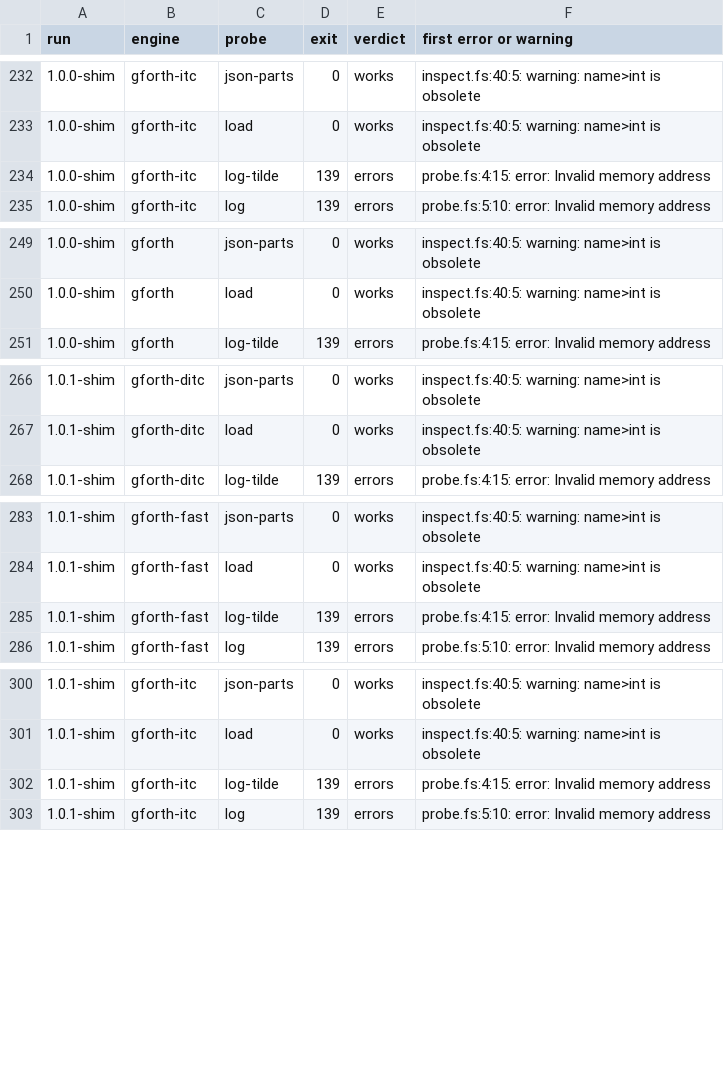
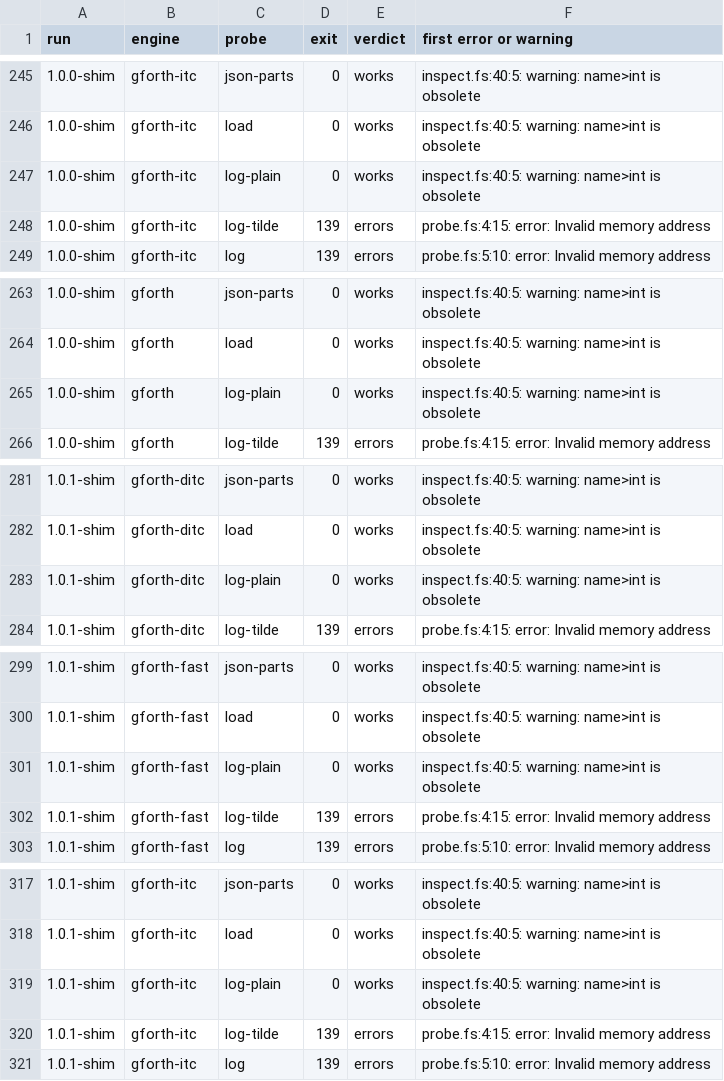
Before and after one commit to jwalsh/gforth-inspect, a TSV file: experiments/010-gforth-1.0/results/probes.tsv, drawn as a sheet; only a part is shown, gaps mark what is left out; the diff covers the shown part only.

```diff
--- a/experiments/010-gforth-1.0/results/probes.tsv
+++ b/experiments/010-gforth-1.0/results/probes.tsv
@@ -233,2 +246,3 @@ run	engine	probe	exit	verdict	first error or warning
 1.0.0-shim	gforth-itc	load	0	works	inspect.fs:40:5: warning: name>int is obsolete
+1.0.0-shim	gforth-itc	log-plain	0	works	inspect.fs:40:5: warning: name>int is obsolete
 1.0.0-shim	gforth-itc	log-tilde	139	errors	probe.fs:4:15: error: Invalid memory address
@@ -250,2 +264,3 @@ run	engine	probe	exit	verdict	first error or warning
 1.0.0-shim	gforth	load	0	works	inspect.fs:40:5: warning: name>int is obsolete
+1.0.0-shim	gforth	log-plain	0	works	inspect.fs:40:5: warning: name>int is obsolete
 1.0.0-shim	gforth	log-tilde	139	errors	probe.fs:4:15: error: Invalid memory address
@@ -267,2 +282,3 @@ run	engine	probe	exit	verdict	first error or warning
 1.0.1-shim	gforth-ditc	load	0	works	inspect.fs:40:5: warning: name>int is obsolete
+1.0.1-shim	gforth-ditc	log-plain	0	works	inspect.fs:40:5: warning: name>int is obsolete
 1.0.1-shim	gforth-ditc	log-tilde	139	errors	probe.fs:4:15: error: Invalid memory address
@@ -284,2 +300,3 @@ run	engine	probe	exit	verdict	first error or warning
 1.0.1-shim	gforth-fast	load	0	works	inspect.fs:40:5: warning: name>int is obsolete
+1.0.1-shim	gforth-fast	log-plain	0	works	inspect.fs:40:5: warning: name>int is obsolete
 1.0.1-shim	gforth-fast	log-tilde	139	errors	probe.fs:4:15: error: Invalid memory address
@@ -301,2 +318,3 @@ run	engine	probe	exit	verdict	first error or warning
 1.0.1-shim	gforth-itc	load	0	works	inspect.fs:40:5: warning: name>int is obsolete
+1.0.1-shim	gforth-itc	log-plain	0	works	inspect.fs:40:5: warning: name>int is obsolete
 1.0.1-shim	gforth-itc	log-tilde	139	errors	probe.fs:4:15: error: Invalid memory address
```
Also changed, not shown: 14 added rows elsewhere in this file, 5 other files.
